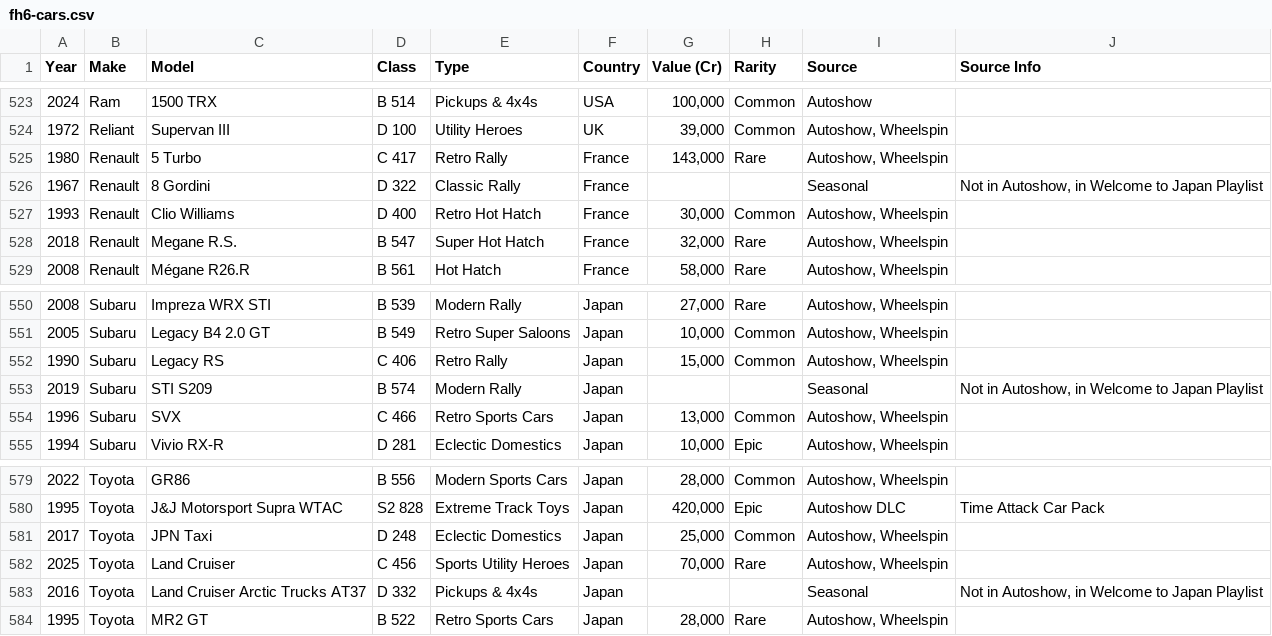
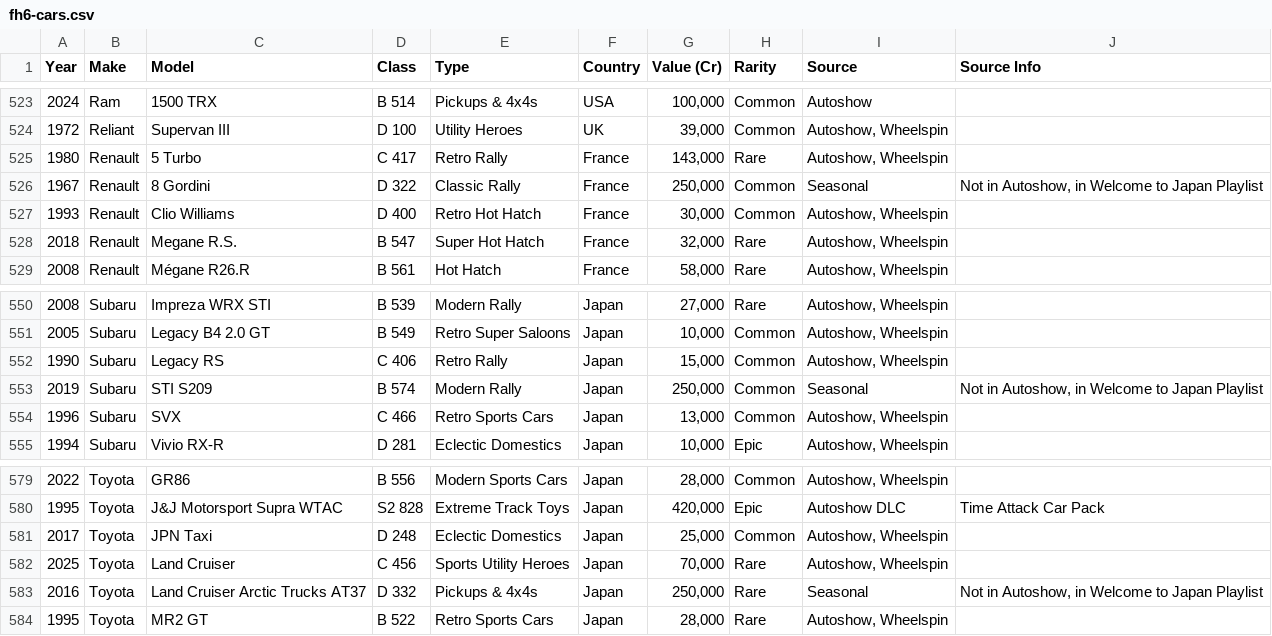
Before and after one commit to Brett-Abramson/forza-garage, a CSV file: prisma/fh6-cars.csv, drawn as a sheet; only a part is shown, gaps mark what is left out; the diff covers the shown part only.

```diff
--- a/prisma/fh6-cars.csv
+++ b/prisma/fh6-cars.csv
@@ -525,3 +525,3 @@ Year,Make,Model,Class,Type,Country,Value (Cr),Rarity,Source,Source Info
 1980,Renault,5 Turbo,C 417,Retro Rally,France,"143,000",Rare,"Autoshow, Wheelspin",
-1967,Renault,8 Gordini,D 322,Classic Rally,France,,,Seasonal,"Not in Autoshow, in Welcome to Japan Playlist"
+1967,Renault,8 Gordini,D 322,Classic Rally,France,"250,000",Common,Seasonal,"Not in Autoshow, in Welcome to Japan Playlist"
 1993,Renault,Clio Williams,D 400,Retro Hot Hatch,France,"30,000",Common,"Autoshow, Wheelspin",
@@ -552,3 +552,3 @@ Year,Make,Model,Class,Type,Country,Value (Cr),Rarity,Source,Source Info
 1990,Subaru,Legacy RS,C 406,Retro Rally,Japan,"15,000",Common,"Autoshow, Wheelspin",
-2019,Subaru,STI S209,B 574,Modern Rally,Japan,,,Seasonal,"Not in Autoshow, in Welcome to Japan Playlist"
+2019,Subaru,STI S209,B 574,Modern Rally,Japan,"250,000",Common,Seasonal,"Not in Autoshow, in Welcome to Japan Playlist"
 1996,Subaru,SVX,C 466,Retro Sports Cars,Japan,"13,000",Common,"Autoshow, Wheelspin",
@@ -582,3 +582,3 @@ Year,Make,Model,Class,Type,Country,Value (Cr),Rarity,Source,Source Info
 2025,Toyota,Land Cruiser,C 456,Sports Utility Heroes,Japan,"70,000",Rare,"Autoshow, Wheelspin",
-2016,Toyota,Land Cruiser Arctic Trucks AT37,D 332,Pickups & 4x4s,Japan,,,Seasonal,"Not in Autoshow, in Welcome to Japan Playlist"
+2016,Toyota,Land Cruiser Arctic Trucks AT37,D 332,Pickups & 4x4s,Japan,"250,000",Rare,Seasonal,"Not in Autoshow, in Welcome to Japan Playlist"
 1995,Toyota,MR2 GT,B 522,Retro Sports Cars,Japan,"28,000",Rare,"Autoshow, Wheelspin",
```
Also changed, not shown: 32 edited cells elsewhere in this file.
